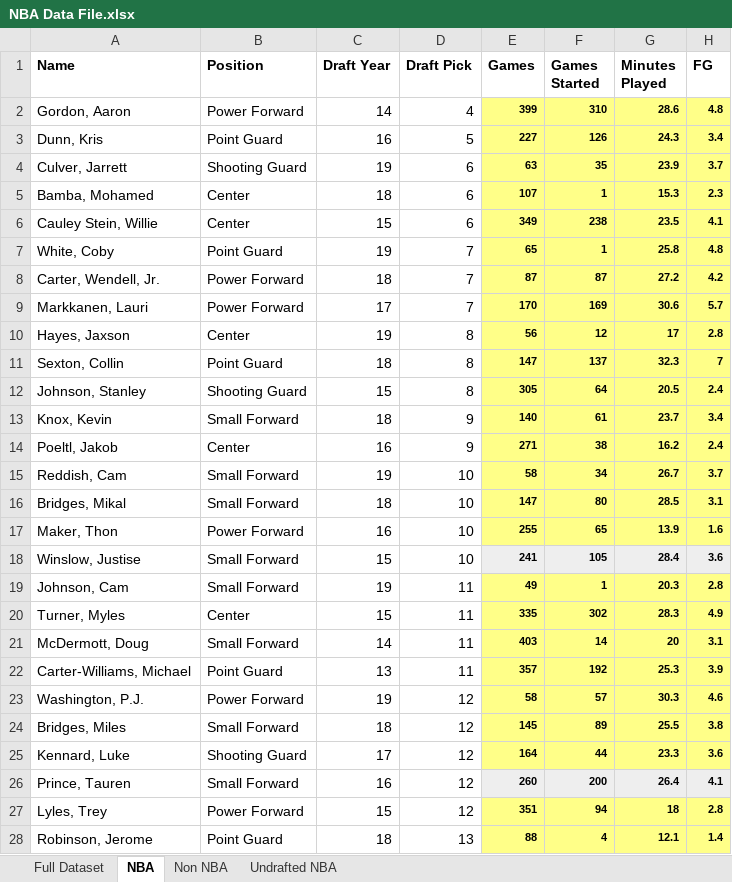
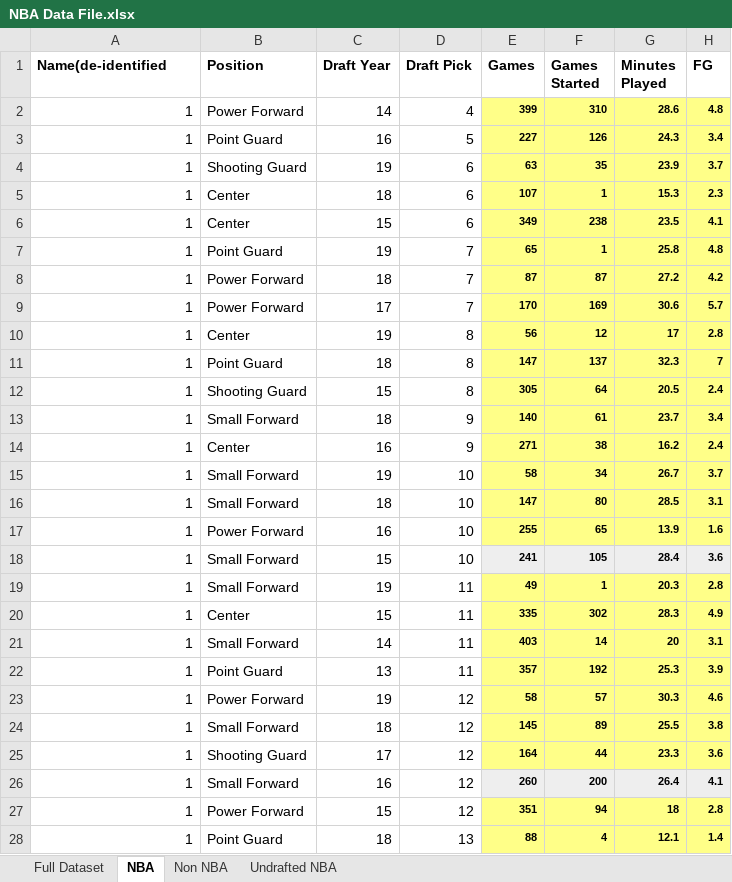
Before and after one commit to aseem645/SIADS591_Project, an Excel workbook: NBA Data File.xlsx, sheet NBA, drawn as a sheet; only a part is shown; values as stored, in another font and other column widths than the file's, no borders; the diff covers the shown part only; the diff names each change by its address in the sheet, - before the commit and + after, or states it on an @@ line.

Commit message:
de identifying nba players

```diff
--- a/NBA Data File.xlsx (sheet NBA)
+++ b/NBA Data File.xlsx (sheet NBA)
-A1: Name
+A1: Name(de-identified
-A2 (Name(de-identified): Gordon, Aaron
+A2 (Name(de-identified): 1
-A3 (Name(de-identified): Dunn, Kris
+A3 (Name(de-identified): 1
-A4 (Name(de-identified): Culver, Jarrett
+A4 (Name(de-identified): 1
-A5 (Name(de-identified): Bamba, Mohamed
+A5 (Name(de-identified): 1
-A6 (Name(de-identified): Cauley Stein, Willie
+A6 (Name(de-identified): 1
-A7 (Name(de-identified): White, Coby
+A7 (Name(de-identified): 1
-A8 (Name(de-identified): Carter, Wendell, Jr.
+A8 (Name(de-identified): 1
-A9 (Name(de-identified): Markkanen, Lauri
+A9 (Name(de-identified): 1
-A10 (Name(de-identified): Hayes, Jaxson
+A10 (Name(de-identified): 1
-A11 (Name(de-identified): Sexton, Collin
+A11 (Name(de-identified): 1
-A12 (Name(de-identified): Johnson, Stanley
+A12 (Name(de-identified): 1
-A13 (Name(de-identified): Knox, Kevin
+A13 (Name(de-identified): 1
-A14 (Name(de-identified): Poeltl, Jakob
+A14 (Name(de-identified): 1
-A15 (Name(de-identified): Reddish, Cam
+A15 (Name(de-identified): 1
-A16 (Name(de-identified): Bridges, Mikal
+A16 (Name(de-identified): 1
-A17 (Name(de-identified): Maker, Thon
+A17 (Name(de-identified): 1
-A18 (Name(de-identified): Winslow, Justise
+A18 (Name(de-identified): 1
-A19 (Name(de-identified): Johnson, Cam
+A19 (Name(de-identified): 1
-A20 (Name(de-identified): Turner, Myles
+A20 (Name(de-identified): 1
-A21 (Name(de-identified): McDermott, Doug
+A21 (Name(de-identified): 1
-A22 (Name(de-identified): Carter-Williams, Michael
+A22 (Name(de-identified): 1
-A23 (Name(de-identified): Washington, P.J.
+A23 (Name(de-identified): 1
-A24 (Name(de-identified): Bridges, Miles
+A24 (Name(de-identified): 1
-A25 (Name(de-identified): Kennard, Luke
+A25 (Name(de-identified): 1
-A26 (Name(de-identified): Prince, Tauren
+A26 (Name(de-identified): 1
-A27 (Name(de-identified): Lyles, Trey
+A27 (Name(de-identified): 1
-A28 (Name(de-identified): Robinson, Jerome
+A28 (Name(de-identified): 1
```
Also changed, not shown: 194 edited cells elsewhere in this sheet.
